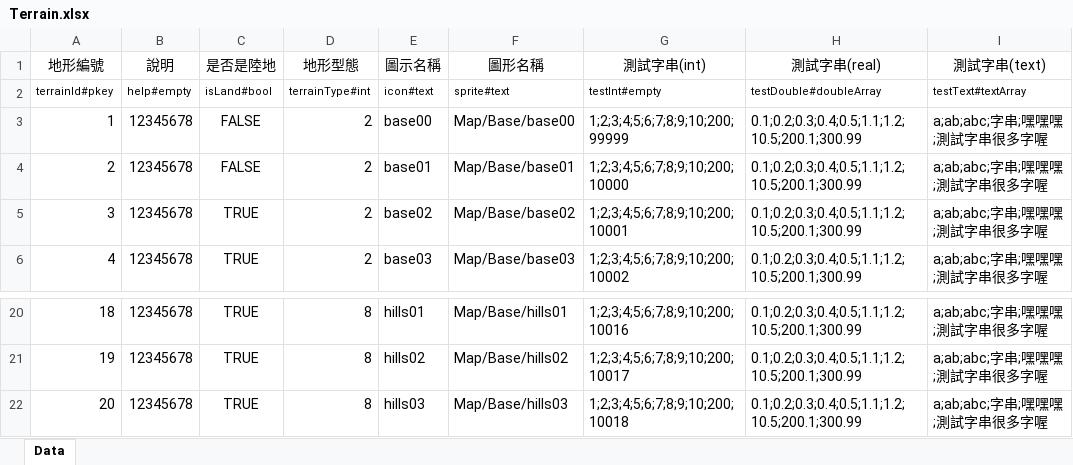
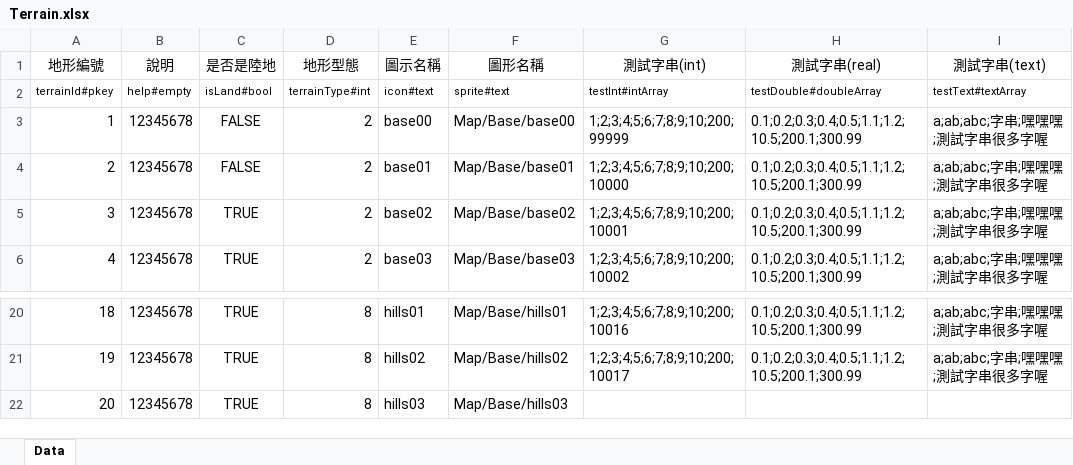
Before and after one commit to yinweli/Sheet, an Excel workbook: Output/Excel/Terrain.xlsx, sheet Data, drawn as a sheet; only a part is shown, gaps mark what is left out; values as stored, in another font and other column widths than the file's, no borders; the diff names each change by its address in the sheet, - before the commit and + after, or states it on an @@ line.

```diff
--- a/Output/Excel/Terrain.xlsx (sheet Data)
+++ b/Output/Excel/Terrain.xlsx (sheet Data)
-G2 (測試字串(int)): testInt#empty
+G2 (測試字串(int)): testInt#intArray
-G22 (測試字串(int)): 1;2;3;4;5;6;7;8;9;10;200;10018
+G22 (測試字串(int)): (empty)
-H22 (測試字串(real)): 0.1;0.2;0.3;0.4;0.5;1.1;1.2;10.5;200.1;300.99
+H22 (測試字串(real)): (empty)
-I22 (測試字串(text)): a;ab;abc;字串;嘿嘿嘿;測試字串很多字喔
+I22 (測試字串(text)): (empty)
```
Also changed, not shown: 4 other files.
